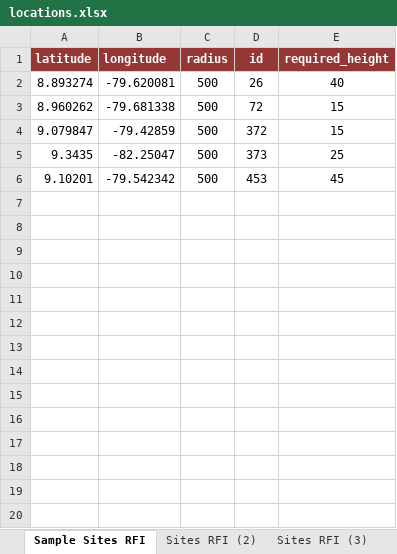
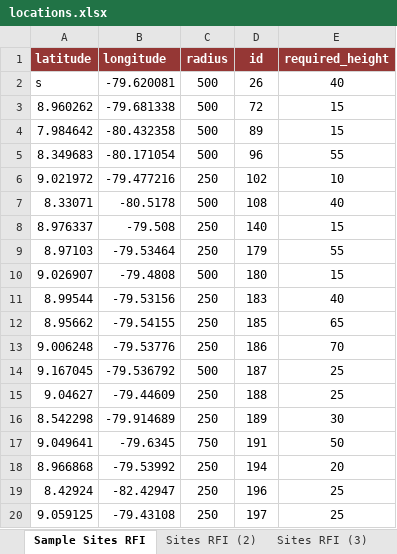
Before and after one commit to eduardo-patricio-jurado/quest-rfi-new-sites, an Excel workbook: locations.xlsx, sheet Sample Sites RFI, drawn as a sheet; only a part is shown; the shorter side is filled out with more unchanged rows; values as stored, in another font and other column widths than the file's, no borders; the diff covers the shown part only; the diff names each change by its address in the sheet, - before the commit and + after, or states it on an @@ line.

```diff
--- a/locations.xlsx (sheet Sample Sites RFI)
+++ b/locations.xlsx (sheet Sample Sites RFI)
-A2 (latitude): 8.893274
+A2 (latitude): s
+row 4: 7.984642 | -80.432358 | 500 | 89 | 15
+row 5: 8.349683 | -80.171054 | 500 | 96 | 55
+row 6: 9.021972 | -79.477216 | 250 | 102 | 10
+row 7: 8.33071 | -80.5178 | 500 | 108 | 40
+row 8: 8.976337 | -79.508 | 250 | 140 | 15
+row 9: 8.97103 | -79.53464 | 250 | 179 | 55
+row 10: 9.026907 | -79.4808 | 500 | 180 | 15
+row 11: 8.99544 | -79.53156 | 250 | 183 | 40
+row 12: 8.95662 | -79.54155 | 250 | 185 | 65
+row 13: 9.006248 | -79.53776 | 250 | 186 | 70
+row 14: 9.167045 | -79.536792 | 500 | 187 | 25
+row 15: 9.04627 | -79.44609 | 250 | 188 | 25
+row 16: 8.542298 | -79.914689 | 250 | 189 | 30
+row 17: 9.049641 | -79.6345 | 750 | 191 | 50
+row 18: 8.966868 | -79.53992 | 250 | 194 | 20
+row 19: 8.42924 | -82.42947 | 250 | 196 | 25
+row 20: 9.059125 | -79.43108 | 250 | 197 | 25
```
Also changed, not shown: 84 added rows elsewhere in this sheet, 1 other file.
